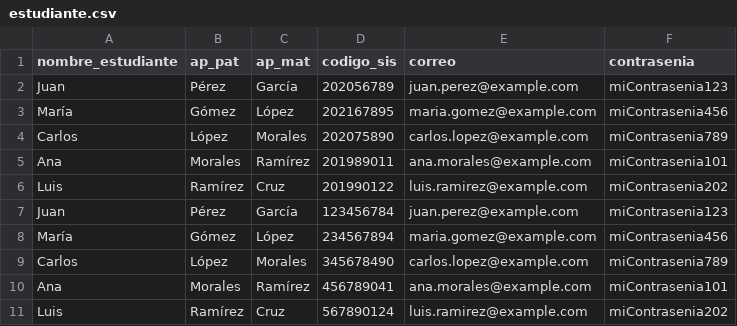
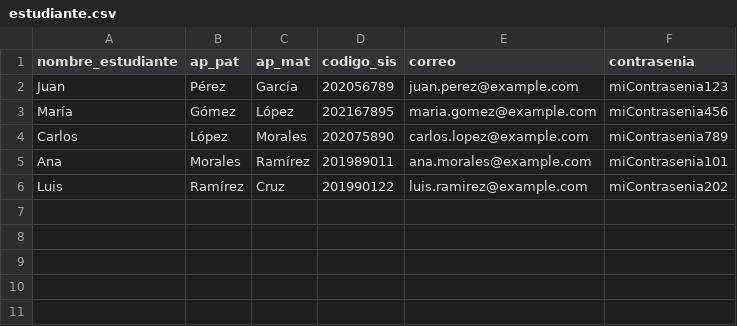
Before and after one commit to Alpha-Code-tis/taller360, a CSV file: backend/estudiante.csv, drawn as a sheet.

Commit message:
cod sis estudiantes

```diff
--- a/backend/estudiante.csv
+++ b/backend/estudiante.csv
@@ -6,6 +6 @@ Ana,Morales,Ramírez,201989011,ana.morales@example.com,miContrasenia101
 Luis,Ramírez,Cruz,201990122,luis.ramirez@example.com,miContrasenia202
-Juan,Pérez,García,123456784,juan.perez@example.com,miContrasenia123
-María,Gómez,López,234567894,maria.gomez@example.com,miContrasenia456
-Carlos,López,Morales,345678490,carlos.lopez@example.com,miContrasenia789
-Ana,Morales,Ramírez,456789041,ana.morales@example.com,miContrasenia101
-Luis,Ramírez,Cruz,567890124,luis.ramirez@example.com,miContrasenia202
```
